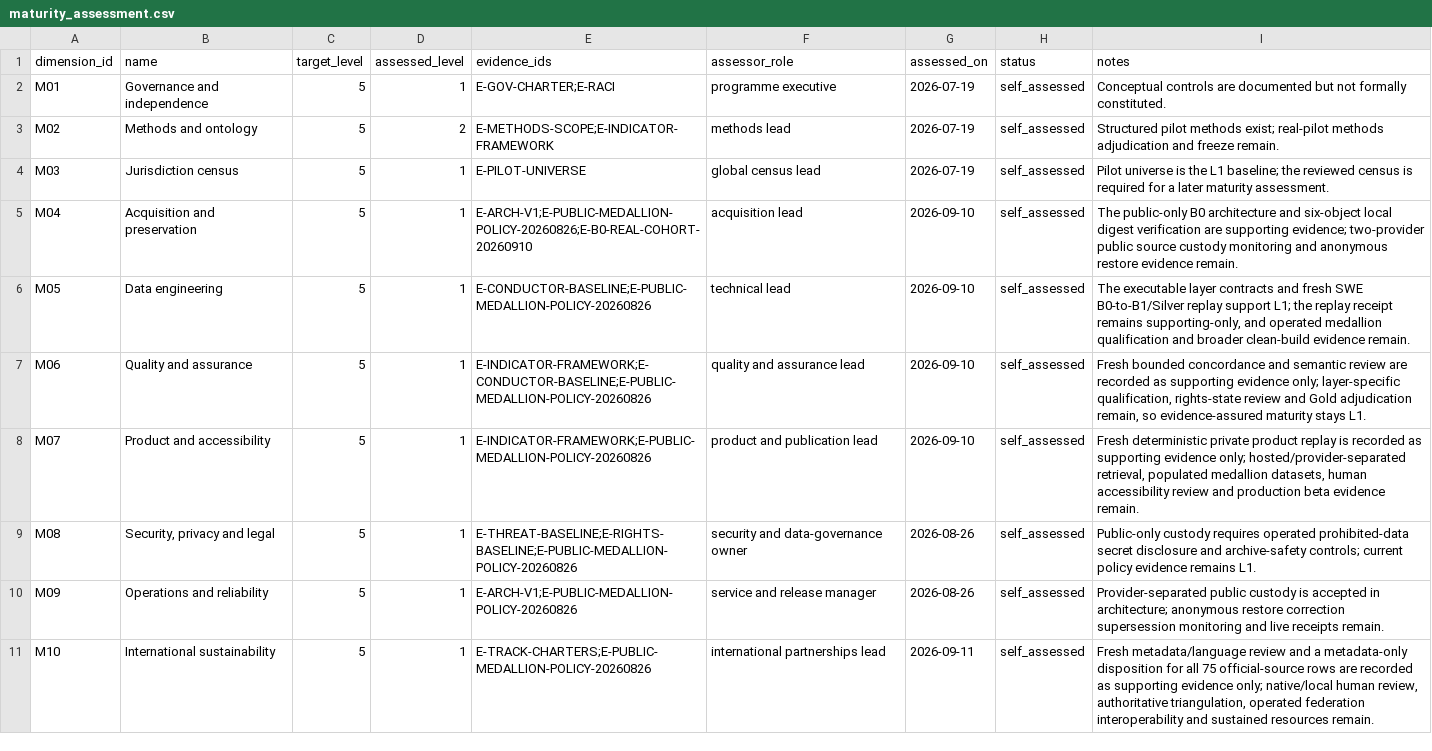
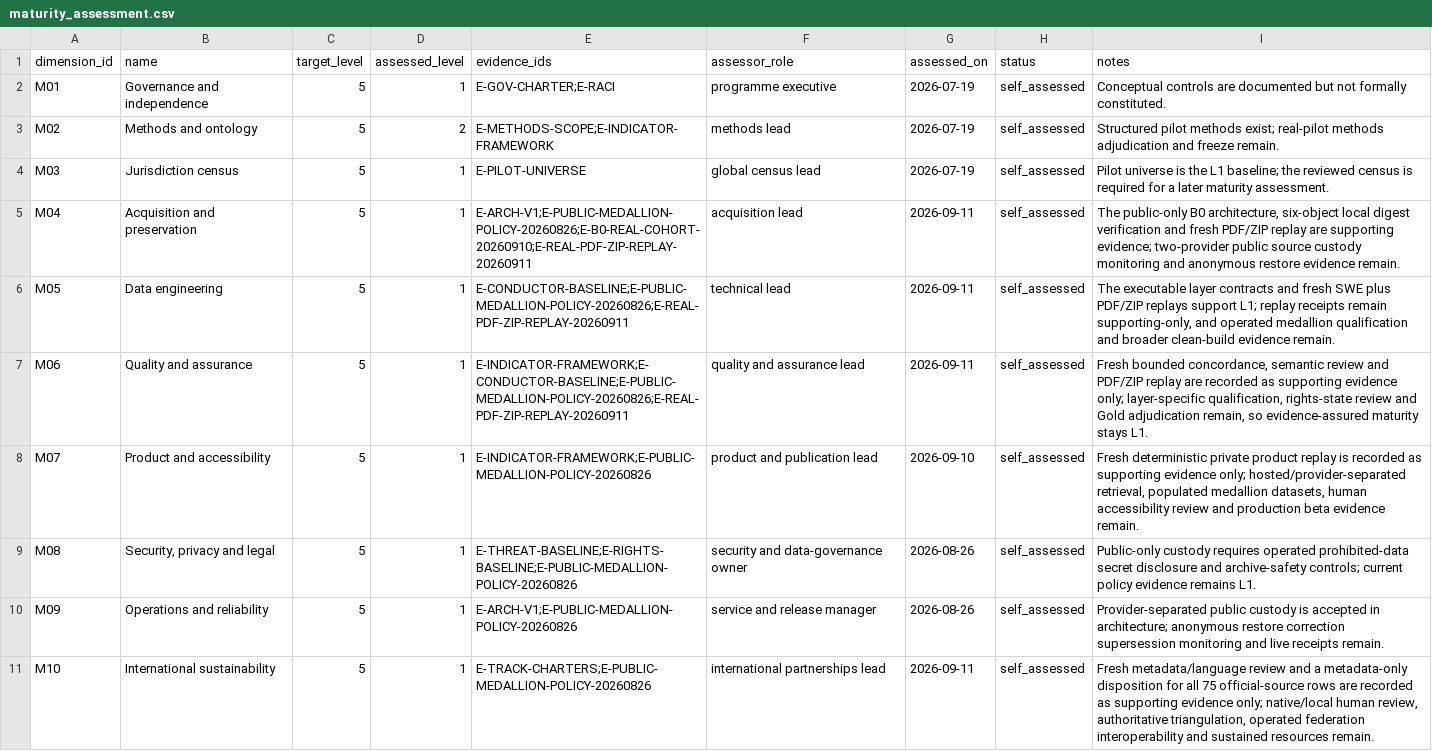
Before and after one commit to edithatogo/global-family-justice-data, a CSV file: programme/maturity_assessment.csv, drawn as a sheet.

Commit message:
docs: bind replay evidence into maturity map

```diff
--- a/programme/maturity_assessment.csv
+++ b/programme/maturity_assessment.csv
@@ -4,5 +4,5 @@ M02,Methods and ontology,5,2,E-METHODS-SCOPE;E-INDICATOR-FRAMEWORK,methods lead,
 M03,Jurisdiction census,5,1,E-PILOT-UNIVERSE,global census lead,2026-07-19,self_assessed,Pilot universe is the L1 baseline; the reviewed census is required for a later maturity assessment.
-M04,Acquisition and preservation,5,1,E-ARCH-V1;E-PUBLIC-MEDALLION-POLICY-20260826;E-B0-REAL-COHORT-20260910,acquisition lead,2026-09-10,self_assessed,The public-only B0 architecture and six-object local digest verification are supporting evidence; two-provider public source custody monitoring and anonymous restore evidence remain.
-M05,Data engineering,5,1,E-CONDUCTOR-BASELINE;E-PUBLIC-MEDALLION-POLICY-20260826,technical lead,2026-09-10,self_assessed,"The executable layer contracts and fresh SWE B0-to-B1/Silver replay support L1; the replay receipt remains supporting-only, and operated medallion qualification and broader clean-build evidence remain."
-M06,Quality and assurance,5,1,E-INDICATOR-FRAMEWORK;E-CONDUCTOR-BASELINE;E-PUBLIC-MEDALLION-POLICY-20260826,quality and assurance lead,2026-09-10,self_assessed,"Fresh bounded concordance and semantic review are recorded as supporting evidence only; layer-specific qualification, rights-state review and Gold adjudication remain, so evidence-assured maturity stays L1."
+M04,Acquisition and preservation,5,1,E-ARCH-V1;E-PUBLIC-MEDALLION-POLICY-20260826;E-B0-REAL-COHORT-20260910;E-REAL-PDF-ZIP-REPLAY-20260911,acquisition lead,2026-09-11,self_assessed,"The public-only B0 architecture, six-object local digest verification and fresh PDF/ZIP replay are supporting evidence; two-provider public source custody monitoring and anonymous restore evidence remain."
+M05,Data engineering,5,1,E-CONDUCTOR-BASELINE;E-PUBLIC-MEDALLION-POLICY-20260826;E-REAL-PDF-ZIP-REPLAY-20260911,technical lead,2026-09-11,self_assessed,"The executable layer contracts and fresh SWE plus PDF/ZIP replays support L1; replay receipts remain supporting-only, and operated medallion qualification and broader clean-build evidence remain."
+M06,Quality and assurance,5,1,E-INDICATOR-FRAMEWORK;E-CONDUCTOR-BASELINE;E-PUBLIC-MEDALLION-POLICY-20260826;E-REAL-PDF-ZIP-REPLAY-20260911,quality and assurance lead,2026-09-11,self_assessed,"Fresh bounded concordance, semantic review and PDF/ZIP replay are recorded as supporting evidence only; layer-specific qualification, rights-state review and Gold adjudication remain, so evidence-assured maturity stays L1."
 M07,Product and accessibility,5,1,E-INDICATOR-FRAMEWORK;E-PUBLIC-MEDALLION-POLICY-20260826,product and publication lead,2026-09-10,self_assessed,"Fresh deterministic private product replay is recorded as supporting evidence only; hosted/provider-separated retrieval, populated medallion datasets, human accessibility review and production beta evidence remain."
```
Also changed, not shown: 2 other files.
